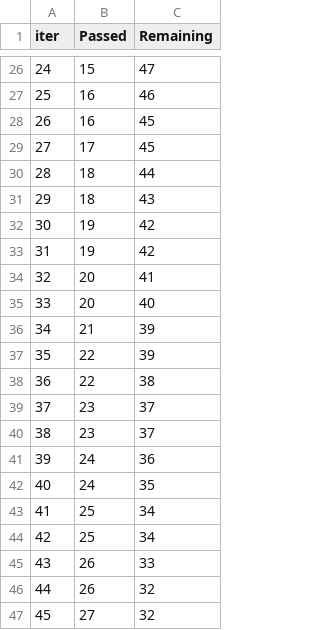
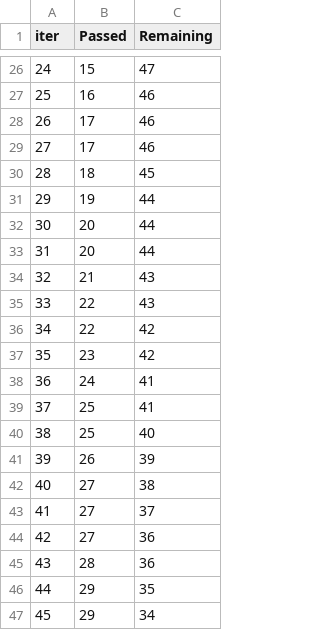
Before and after one commit to Amanhegde25/ML_Project, a TSV file: catboost_info/time_left.tsv, drawn as a sheet; only a part is shown, gaps mark what is left out; the diff covers the shown part only.

```diff
--- a/catboost_info/time_left.tsv
+++ b/catboost_info/time_left.tsv
@@ -27,21 +27,21 @@ iter	Passed	Remaining
 25	16	46
-26	16	45
-27	17	45
-28	18	44
-29	18	43
-30	19	42
-31	19	42
-32	20	41
-33	20	40
-34	21	39
-35	22	39
-36	22	38
-37	23	37
-38	23	37
-39	24	36
-40	24	35
-41	25	34
-42	25	34
-43	26	33
-44	26	32
-45	27	32
+26	17	46
+27	17	46
+28	18	45
+29	19	44
+30	20	44
+31	20	44
+32	21	43
+33	22	43
+34	22	42
+35	23	42
+36	24	41
+37	25	41
+38	25	40
+39	26	39
+40	27	38
+41	27	37
+42	27	36
+43	28	36
+44	29	35
+45	29	34
```
Also changed, not shown: 128 edited cells elsewhere in this file, 18 other files.
